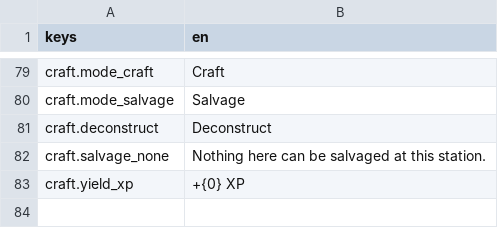
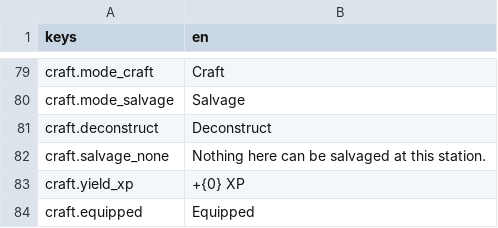
Before and after one commit to TharrosDev/EmberVale, a CSV file: data/locale/strings.csv, drawn as a sheet; only a part is shown, gaps mark what is left out; the diff names each change by its address in the sheet, - before the commit and + after, or states it on an @@ line.

```diff
--- a/data/locale/strings.csv
+++ b/data/locale/strings.csv
+row 84: craft.equipped | Equipped
```
Also changed, not shown: 3 other files.
